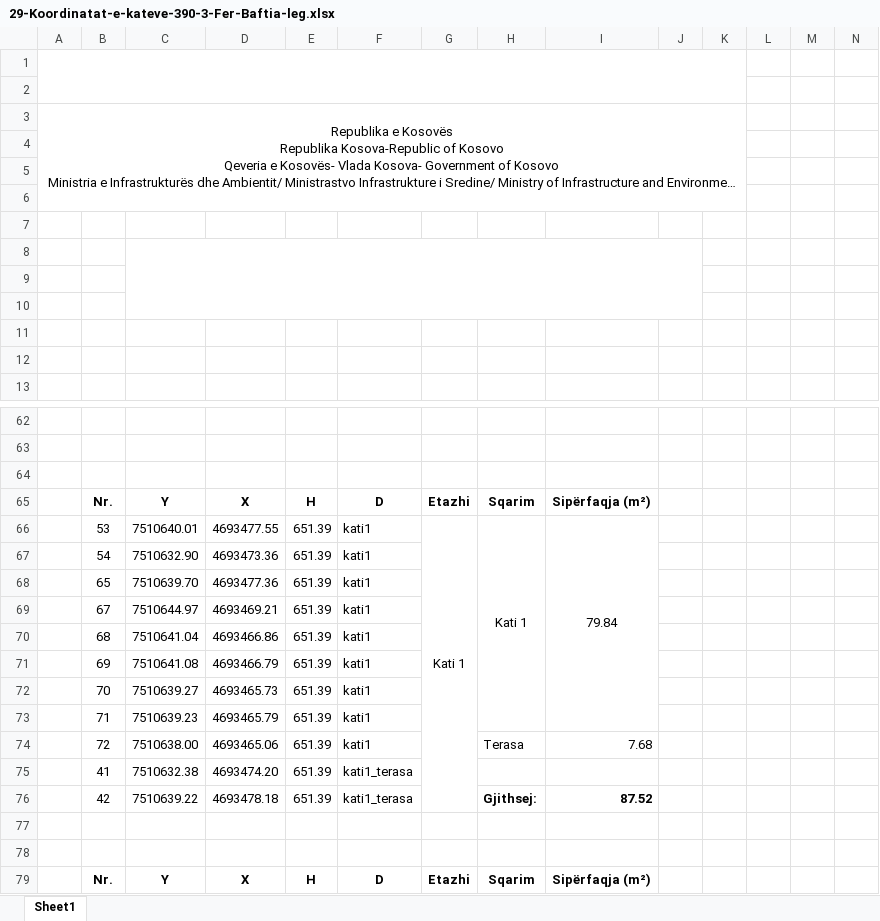
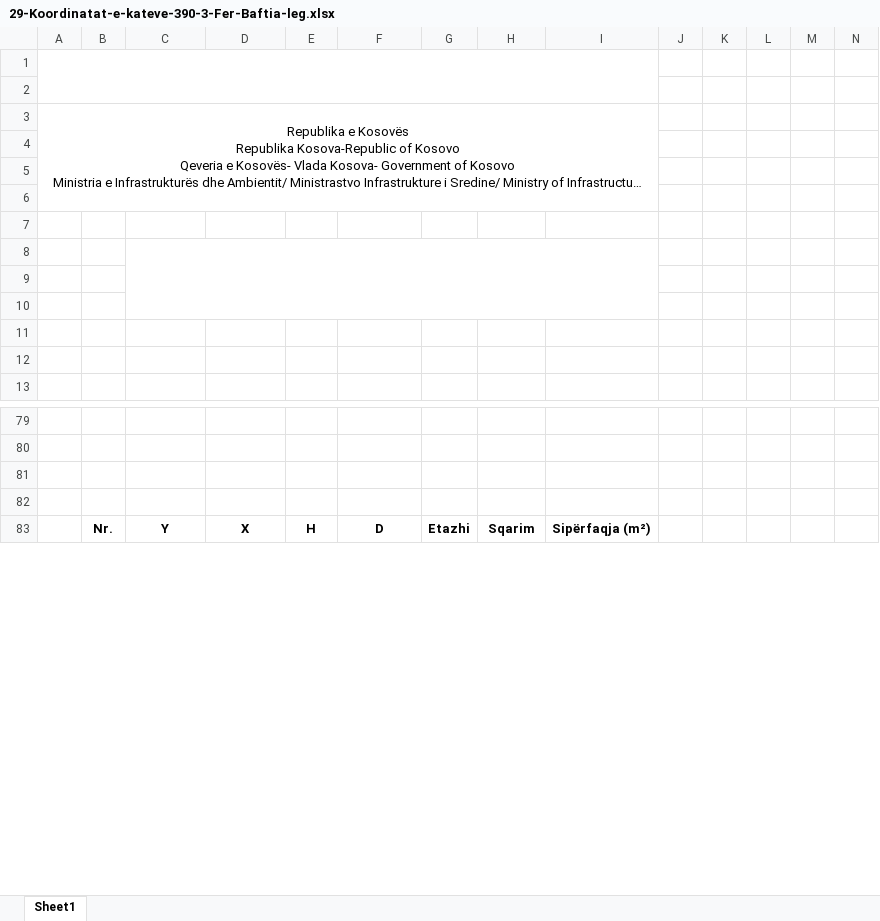
Before and after one commit to geo-coding/390-3-Fer-Baftia-leg, an Excel workbook: 3-Katet/regjistri/29-Koordinatat-e-kateve-390-3-Fer-Baftia-leg.xlsx, sheet Sheet1, drawn as a sheet; only a part is shown, gaps mark what is left out; long unchanged cells end in …; values as stored, in another font and other column widths than the file's, no borders; charts and pictures not drawn; removed rows and columns are numbered as before the commit, all else as after; rows hold the shown columns only; the diff covers the shown part only; the diff names each change by its address in the sheet, - before the commit and + after, or states it on an @@ line.

Commit message:
kati1 done katet

```diff
--- a/3-Katet/regjistri/29-Koordinatat-e-kateve-390-3-Fer-Baftia-leg.xlsx (sheet Sheet1)
+++ b/3-Katet/regjistri/29-Koordinatat-e-kateve-390-3-Fer-Baftia-leg.xlsx (sheet Sheet1)
-A1:K2 merged
+A1:I2 merged
-A3:K6 merged
+A3:I6 merged
-C8:J10 merged
+C8:I10 merged
-row 64: (empty)
@@ row 65 moved to row 42: Nr. @@
-row 66:  | 53 | 7510640.01 | 4693477.55 | 651.39 | kati1 | Kati 1 | Kati 1 | 79.84
-row 67:  | 54 | 7510632.90 | 4693473.36 | 651.39 | kati1
-row 68:  | 65 | 7510639.70 | 4693477.36 | 651.39 | kati1
-row 69:  | 67 | 7510644.97 | 4693469.21 | 651.39 | kati1
-row 70:  | 68 | 7510641.04 | 4693466.86 | 651.39 | kati1
-row 71:  | 69 | 7510641.08 | 4693466.79 | 651.39 | kati1
-row 72:  | 70 | 7510639.27 | 4693465.73 | 651.39 | kati1
-row 73:  | 71 | 7510639.23 | 4693465.79 | 651.39 | kati1
-row 74:  | 72 | 7510638.00 | 4693465.06 | 651.39 | kati1 |  | Terasa | 7.68
-row 75:  | 41 | 7510632.38 | 4693474.20 | 651.39 | kati1_terasa
-row 76:  | 42 | 7510639.22 | 4693478.18 | 651.39 | kati1_terasa |  | Gjithsej: | 87.52
```
Also changed, not shown: 16 added rows, 1 edited cell and merged cells elsewhere in this sheet, 3 other files.
